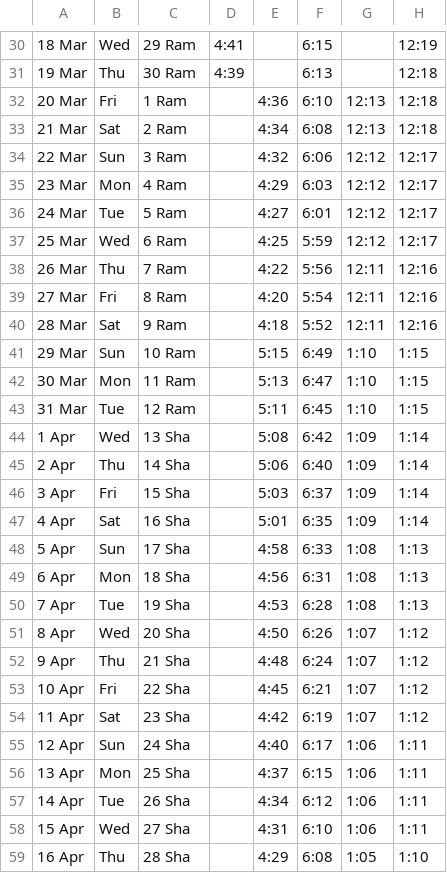
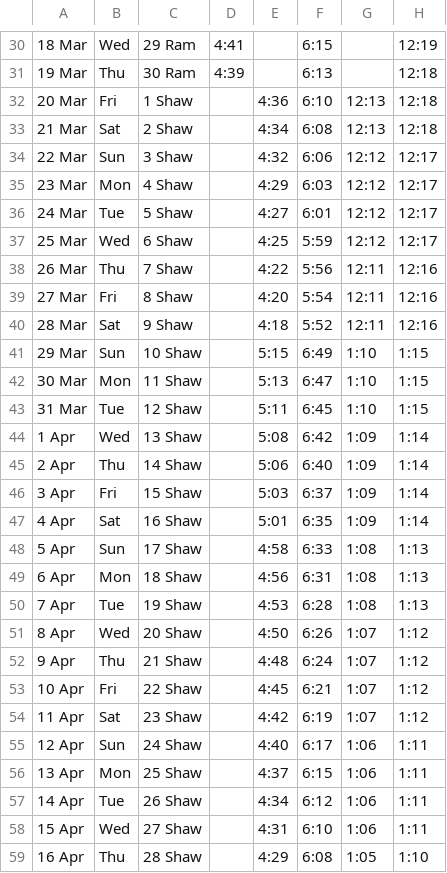
Before and after one commit to hasan1239/iqamah, a CSV file: data/faizul.csv, drawn as a sheet; only a part is shown, gaps mark what is left out; the diff covers the shown part only; the diff names each change by its address in the sheet, - before the commit and + after, or states it on an @@ line.

```diff
--- a/data/faizul.csv
+++ b/data/faizul.csv
-C32: 1 Ram
+C32: 1 Shaw
-C33: 2 Ram
+C33: 2 Shaw
-C34: 3 Ram
+C34: 3 Shaw
-C35: 4 Ram
+C35: 4 Shaw
-C36: 5 Ram
+C36: 5 Shaw
-C37: 6 Ram
+C37: 6 Shaw
-C38: 7 Ram
+C38: 7 Shaw
-C39: 8 Ram
+C39: 8 Shaw
-C40: 9 Ram
+C40: 9 Shaw
-C41: 10 Ram
+C41: 10 Shaw
-C42: 11 Ram
+C42: 11 Shaw
-C43: 12 Ram
+C43: 12 Shaw
-C44: 13 Sha
+C44: 13 Shaw
-C45: 14 Sha
+C45: 14 Shaw
-C46: 15 Sha
+C46: 15 Shaw
-C47: 16 Sha
+C47: 16 Shaw
-C48: 17 Sha
+C48: 17 Shaw
-C49: 18 Sha
+C49: 18 Shaw
-C50: 19 Sha
+C50: 19 Shaw
-C51: 20 Sha
+C51: 20 Shaw
-C52: 21 Sha
+C52: 21 Shaw
-C53: 22 Sha
+C53: 22 Shaw
-C54: 23 Sha
+C54: 23 Shaw
-C55: 24 Sha
+C55: 24 Shaw
-C56: 25 Sha
+C56: 25 Shaw
-C57: 26 Sha
+C57: 26 Shaw
-C58: 27 Sha
+C58: 27 Shaw
-C59: 28 Sha
+C59: 28 Shaw
```
Also changed, not shown: 49 edited cells elsewhere in this file, 1 other file.
